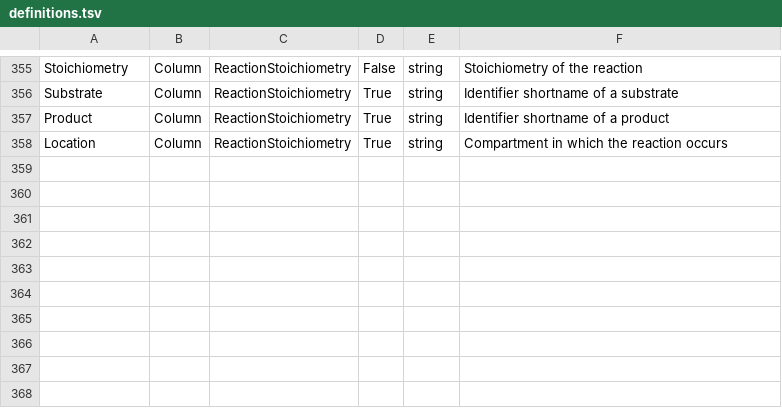
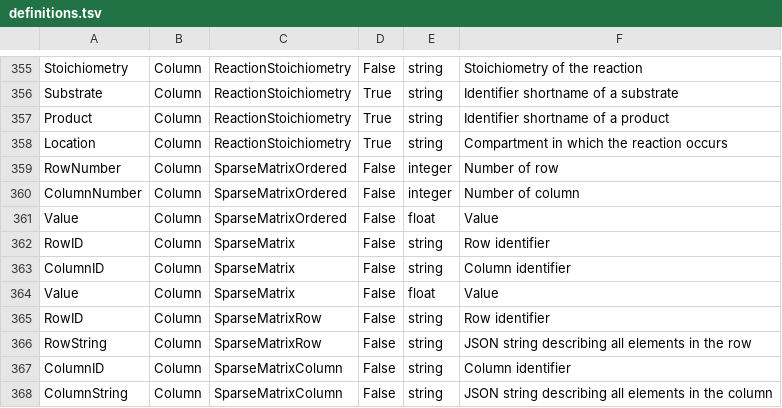
Before and after one commit to tlubitz/SBtab, a TSV file: definition_table/definitions.tsv, drawn as a sheet; only a part is shown, gaps mark what is left out.

Commit message:
nother update of definitions

```diff
--- a/definition_table/definitions.tsv
+++ b/definition_table/definitions.tsv
@@ -358 +358,11 @@ Product	Column	ReactionStoichiometry	True	string	Identifier shortname of a produ
 Location	Column	ReactionStoichiometry	True	string	Compartment in which the reaction occurs
+RowNumber	Column	SparseMatrixOrdered	False	integer	Number of row
+ColumnNumber	Column	SparseMatrixOrdered	False	integer	Number of column
+Value	Column	SparseMatrixOrdered	False	float	Value
+RowID	Column	SparseMatrix	False	string	Row identifier
+ColumnID	Column	SparseMatrix	False	string	Column identifier
+Value	Column	SparseMatrix	False	float	Value
+RowID	Column	SparseMatrixRow	False	string	Row identifier
+RowString	Column	SparseMatrixRow	False	string	JSON string describing all elements in the row
+ColumnID	Column	SparseMatrixColumn	False	string	Column identifier
+ColumnString	Column	SparseMatrixColumn	False	string	JSON string describing all elements in the column
```
Also changed, not shown: pypi_installer/sbtab/definitions.tsv.
